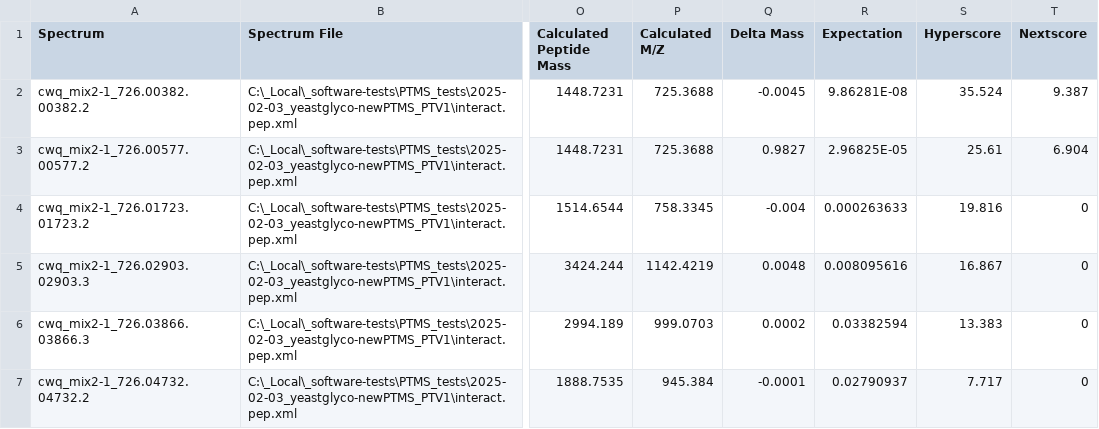
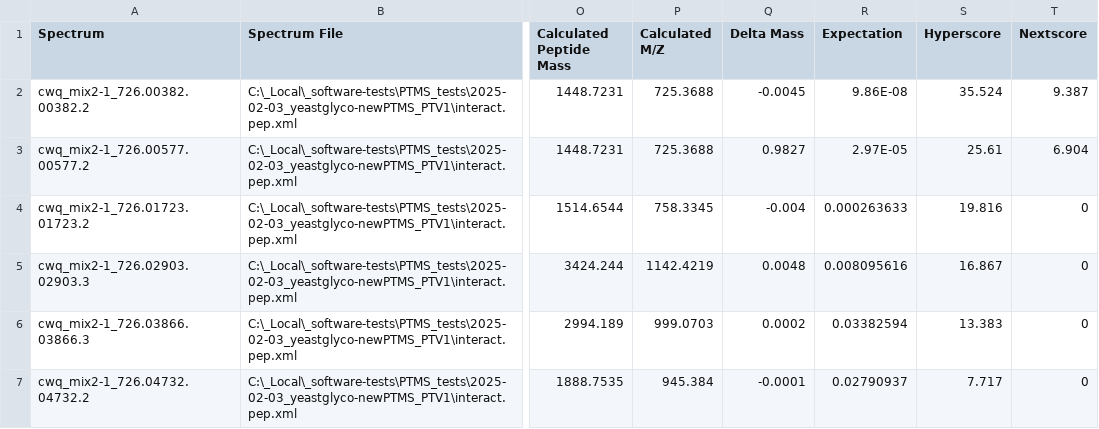
Before and after one commit to Nesvilab/PTM-Shepherd, a TSV file: test-resources/test_psms_remove-delta.tsv, drawn as a sheet; only a part is shown, gaps mark what is left out; the diff covers the shown part only; the diff names each change by its address in the sheet, - before the commit and + after, or states it on an @@ line.

```diff
--- a/test-resources/test_psms_remove-delta.tsv
+++ b/test-resources/test_psms_remove-delta.tsv
-R2 (Expectation): 9.86281E-08
+R2 (Expectation): 9.86E-08
-R3 (Expectation): 2.96825E-05
+R3 (Expectation): 2.97E-05
```
Also changed, not shown: 3 added rows elsewhere in this file, test-resources/test_psms.tsv, 2 other files.
